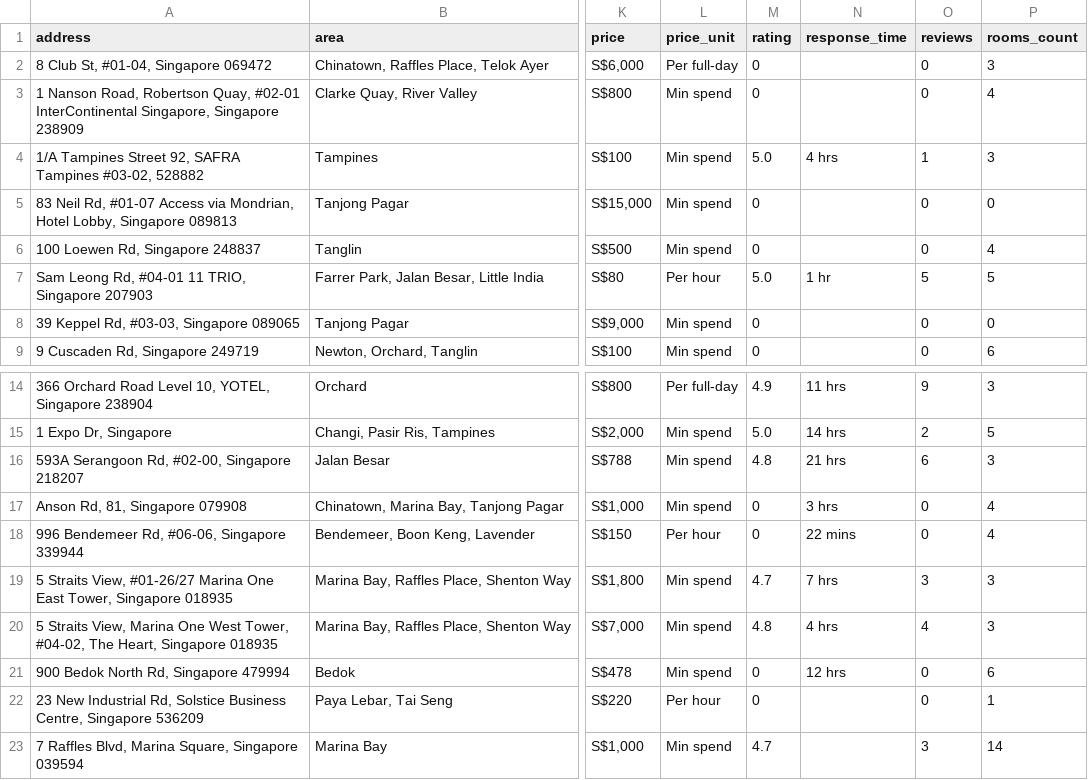
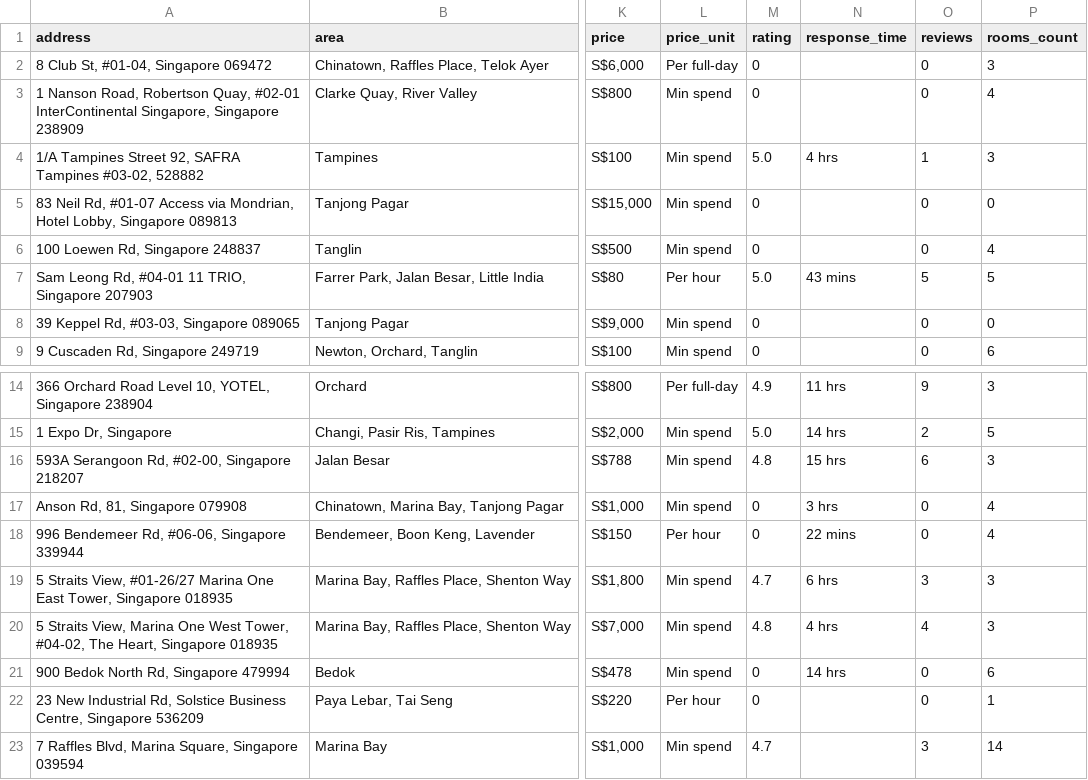
Before and after one commit to luarss/wedding-data, a CSV file: data/vrf/venues.csv, drawn as a sheet; only a part is shown, gaps mark what is left out; the diff names each change by its address in the sheet, - before the commit and + after, or states it on an @@ line.

```diff
--- a/data/vrf/venues.csv
+++ b/data/vrf/venues.csv
-N7 (response_time): 1 hr
+N7 (response_time): 43 mins
-N16 (response_time): 21 hrs
+N16 (response_time): 15 hrs
-N19 (response_time): 7 hrs
+N19 (response_time): 6 hrs
-N21 (response_time): 12 hrs
+N21 (response_time): 14 hrs
```
Also changed, not shown: data/bly/venues.csv, data/twn/venues.csv, 12 other files.
